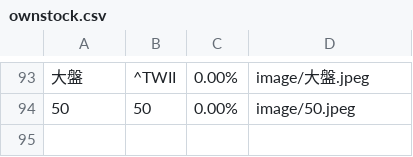
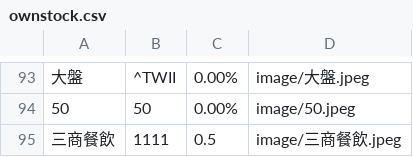
Before and after one commit to biung-od/personal, a CSV file: ownstock.csv, drawn as a sheet; only a part is shown, gaps mark what is left out.

Commit message:
Add files via upload

```diff
--- a/ownstock.csv
+++ b/ownstock.csv
@@ -94 +94,2 @@
 50,50,0.00%,image/50.jpeg
+三商餐飲,1111,0.5,image/三商餐飲.jpeg
```
